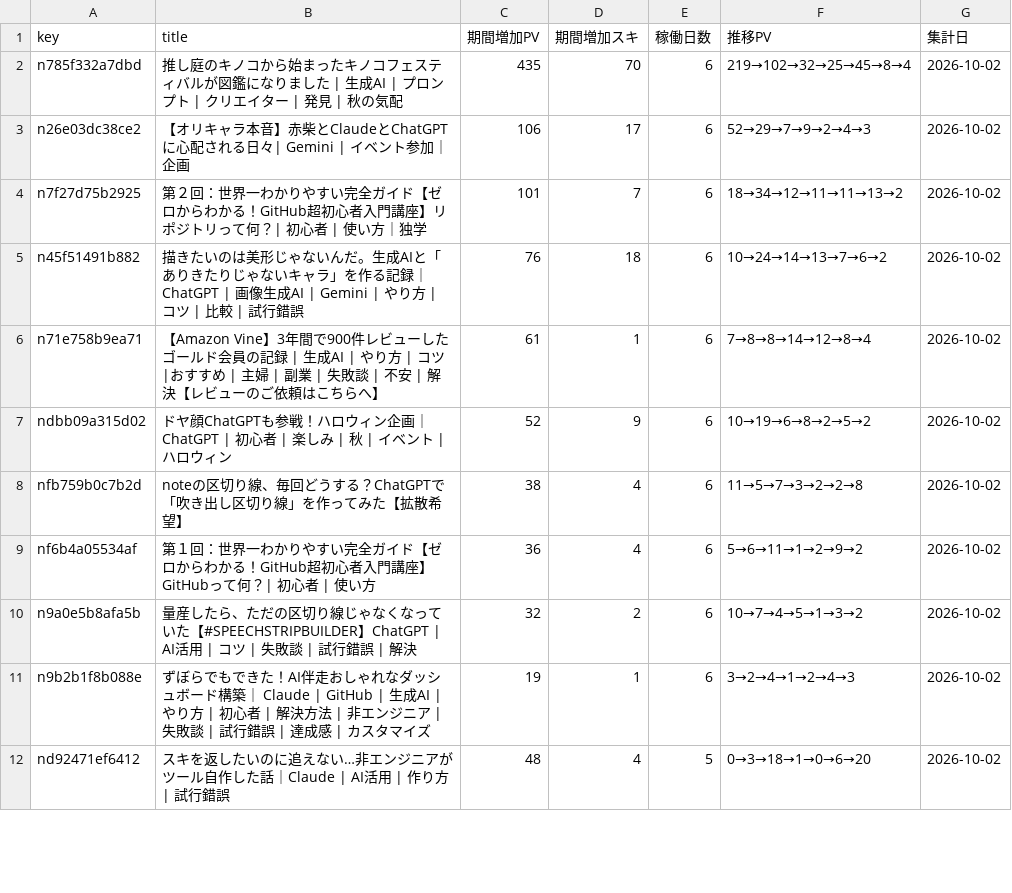
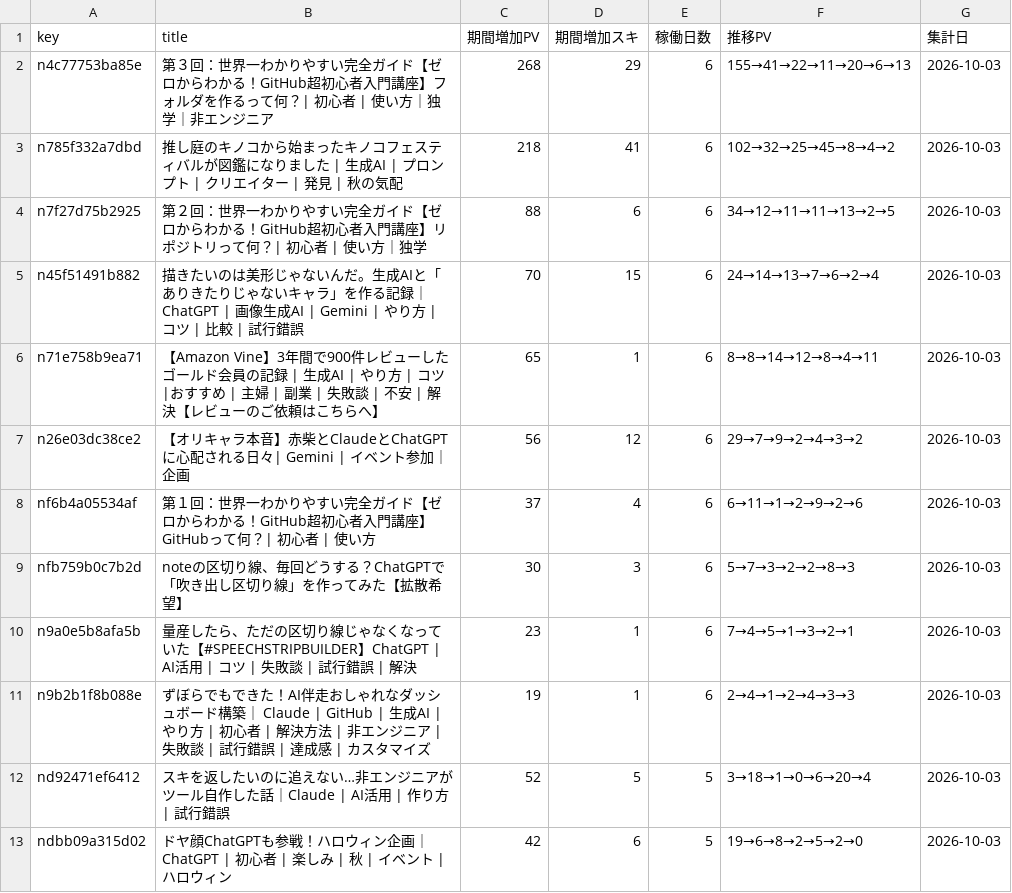
Before and after one commit to thinkingshiba0526-dot/note-stats-dashboard, a CSV file: data/asset_articles.csv, drawn as a sheet; only a part is shown; the diff covers the shown part only.

```diff
--- a/data/asset_articles.csv
+++ b/data/asset_articles.csv
@@ -1,12 +1,13 @@
 key,title,期間増加PV,期間増加スキ,稼働日数,推移PV,集計日
-n785f332a7dbd,推し庭のキノコから始まったキノコフェスティバルが図鑑になりました | 生成AI | プロンプト | クリエイター | 発見 | 秋の気配,435,70,6,219→102→32→25→45→8→4,2026-10-02
-n26e03dc38ce2,【オリキャラ本音】赤柴とClaudeとChatGPTに心配される日々| Gemini | イベント参加｜企画,106,17,6,52→29→7→9→2→4→3,2026-10-02
-n7f27d75b2925,第２回：世界一わかりやすい完全ガイド【ゼロからわかる！GitHub超初心者入門講座】リポジトリって何？| 初心者 | 使い方｜独学,101,7,6,18→34→12→11→11→13→2,2026-10-02
-n45f51491b882,描きたいのは美形じゃないんだ。生成AIと「ありきたりじゃないキャラ」を作る記録｜ChatGPT | 画像生成AI | Gemini | やり方 | コツ | 比較 | 試行錯誤,76,18,6,10→24→14→13→7→6→2,2026-10-02
-n71e758b9ea71,【Amazon Vine】3年間で900件レビューしたゴールド会員の記録 | 生成AI | やり方 | コツ |おすすめ | 主婦 | 副業 | 失敗談 | 不安 | 解決【レビューのご依頼はこちらへ】,61,1,6,7→8→8→14→12→8→4,2026-10-02
-ndbb09a315d02,ドヤ顔ChatGPTも参戦！ハロウィン企画｜ChatGPT | 初心者 | 楽しみ | 秋 | イベント | ハロウィン,52,9,6,10→19→6→8→2→5→2,2026-10-02
-nfb759b0c7b2d,noteの区切り線、毎回どうする？ChatGPTで「吹き出し区切り線」を作ってみた【拡散希望】,38,4,6,11→5→7→3→2→2→8,2026-10-02
-nf6b4a05534af,第１回：世界一わかりやすい完全ガイド【ゼロからわかる！GitHub超初心者入門講座】GitHubって何？| 初心者 | 使い方,36,4,6,5→6→11→1→2→9→2,2026-10-02
-n9a0e5b8afa5b,量産したら、ただの区切り線じゃなくなっていた【#SPEECHSTRIPBUILDER】ChatGPT | AI活用 | コツ | 失敗談 | 試行錯誤 | 解決,32,2,6,10→7→4→5→1→3→2,2026-10-02
-n9b2b1f8b088e,ずぼらでもできた！AI伴走おしゃれなダッシュボード構築｜ Claude | GitHub | 生成AI | やり方 | 初心者 | 解決方法 | 非エンジニア | 失敗談 | 試行錯誤 | 達成感 | カスタマイズ,19,1,6,3→2→4→1→2→4→3,2026-10-02
-nd92471ef6412,スキを返したいのに追えない…非エンジニアがツール自作した話｜Claude | AI活用 | 作り方 | 試行錯誤,48,4,5,0→3→18→1→0→6→20,2026-10-02
+n4c77753ba85e,第３回：世界一わかりやすい完全ガイド【ゼロからわかる！GitHub超初心者入門講座】フォルダを作るって何？| 初心者 | 使い方｜独学｜非エンジニア,268,29,6,155→41→22→11→20→6→13,2026-10-03
+n785f332a7dbd,推し庭のキノコから始まったキノコフェスティバルが図鑑になりました | 生成AI | プロンプト | クリエイター | 発見 | 秋の気配,218,41,6,102→32→25→45→8→4→2,2026-10-03
+n7f27d75b2925,第２回：世界一わかりやすい完全ガイド【ゼロからわかる！GitHub超初心者入門講座】リポジトリって何？| 初心者 | 使い方｜独学,88,6,6,34→12→11→11→13→2→5,2026-10-03
+n45f51491b882,描きたいのは美形じゃないんだ。生成AIと「ありきたりじゃないキャラ」を作る記録｜ChatGPT | 画像生成AI | Gemini | やり方 | コツ | 比較 | 試行錯誤,70,15,6,24→14→13→7→6→2→4,2026-10-03
+n71e758b9ea71,【Amazon Vine】3年間で900件レビューしたゴールド会員の記録 | 生成AI | やり方 | コツ |おすすめ | 主婦 | 副業 | 失敗談 | 不安 | 解決【レビューのご依頼はこちらへ】,65,1,6,8→8→14→12→8→4→11,2026-10-03
+n26e03dc38ce2,【オリキャラ本音】赤柴とClaudeとChatGPTに心配される日々| Gemini | イベント参加｜企画,56,12,6,29→7→9→2→4→3→2,2026-10-03
+nf6b4a05534af,第１回：世界一わかりやすい完全ガイド【ゼロからわかる！GitHub超初心者入門講座】GitHubって何？| 初心者 | 使い方,37,4,6,6→11→1→2→9→2→6,2026-10-03
+nfb759b0c7b2d,noteの区切り線、毎回どうする？ChatGPTで「吹き出し区切り線」を作ってみた【拡散希望】,30,3,6,5→7→3→2→2→8→3,2026-10-03
+n9a0e5b8afa5b,量産したら、ただの区切り線じゃなくなっていた【#SPEECHSTRIPBUILDER】ChatGPT | AI活用 | コツ | 失敗談 | 試行錯誤 | 解決,23,1,6,7→4→5→1→3→2→1,2026-10-03
+n9b2b1f8b088e,ずぼらでもできた！AI伴走おしゃれなダッシュボード構築｜ Claude | GitHub | 生成AI | やり方 | 初心者 | 解決方法 | 非エンジニア | 失敗談 | 試行錯誤 | 達成感 | カスタマイズ,19,1,6,2→4→1→2→4→3→3,2026-10-03
+nd92471ef6412,スキを返したいのに追えない…非エンジニアがツール自作した話｜Claude | AI活用 | 作り方 | 試行錯誤,52,5,5,3→18→1→0→6→20→4,2026-10-03
+ndbb09a315d02,ドヤ顔ChatGPTも参戦！ハロウィン企画｜ChatGPT | 初心者 | 楽しみ | 秋 | イベント | ハロウィン,42,6,5,19→6→8→2→5→2→0,2026-10-03
```
Also changed, not shown: 4 added rows, 4 removed rows and 25 edited cells elsewhere in this file, data/funnel_cumulative_summary.csv, data/monthly_summary.csv, 7 other files.
